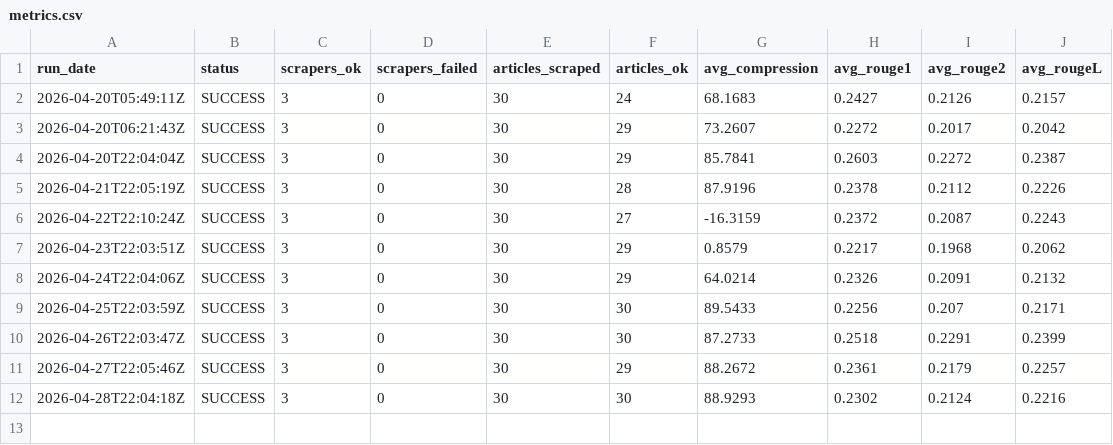
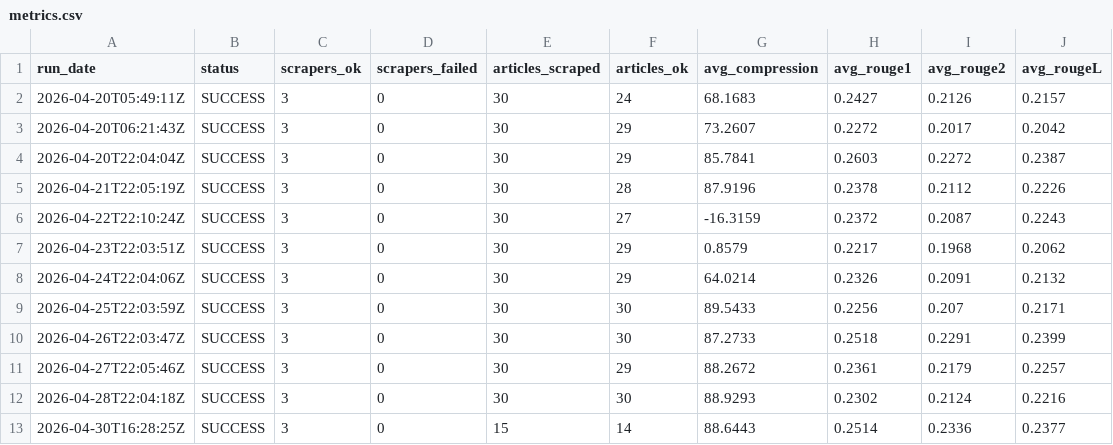
Before and after one commit to gkuarenas/news-summarizer-bot, a CSV file: metrics.csv, drawn as a sheet; the diff names each change by its address in the sheet, - before the commit and + after, or states it on an @@ line.

```diff
--- a/metrics.csv
+++ b/metrics.csv
+row 13: 2026-04-30T16:28:25Z | SUCCESS | 3 | 0 | 15 | 14 | 88.6443 | 0.2514 | 0.2336 | 0.2377
```
Also changed, not shown: 4 other files.
